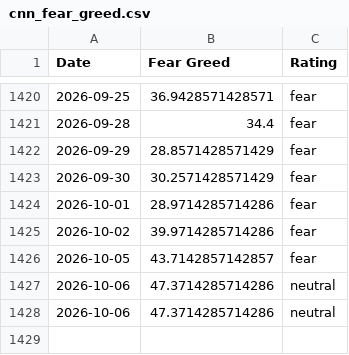
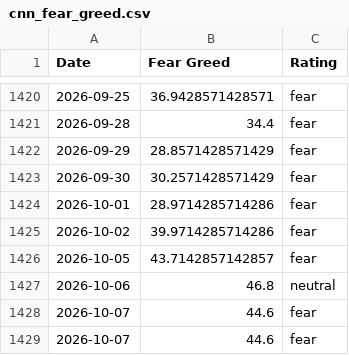
Before and after one commit to whit3rabbit/fear-greed-data, a CSV file: datasets/cnn_fear_greed.csv, drawn as a sheet; only a part is shown, gaps mark what is left out.

```diff
--- a/datasets/cnn_fear_greed.csv
+++ b/datasets/cnn_fear_greed.csv
@@ -1426,3 +1426,4 @@ Date,Fear Greed,Rating
 2026-10-05,43.7142857142857,fear
-2026-10-06,47.3714285714286,neutral
-2026-10-06,47.3714285714286,neutral
+2026-10-06,46.8,neutral
+2026-10-07,44.6,fear
+2026-10-07,44.6,fear
```
Also changed, not shown: fear-greed.csv, 1 other file.
